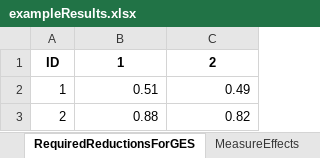
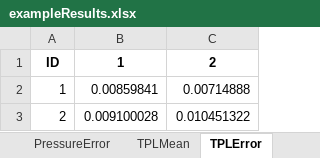
Before and after one commit to helcomsecretariat/SOM, an Excel workbook: protect_baltic/src/data/example/exampleResults.xlsx, sheet TPLError, drawn as a sheet; values as stored, in another font and other column widths than the file's, no borders; the diff names each change by its address in the sheet, - before the commit and + after, or states it on an @@ line.

```diff
--- a/protect_baltic/src/data/example/exampleResults.xlsx (sheet TPLError)
+++ b/protect_baltic/src/data/example/exampleResults.xlsx (sheet TPLError)
-sheet tab: RequiredReductionsForGES
+sheet tab: TPLError
-B2: 0.51
+B2: 0.00859841
-C2: 0.49
+C2: 0.00714888
-B3: 0.88
+B3: 0.009100028
-C3: 0.82
+C3: 0.010451322
```
Also changed, not shown: sheet MeasureEffectsMean, sheet ThresholdsMean, sheet ThresholdsError, sheet PressureError, sheet PressureMean, sheet TPLMean, other sheet tabs, 2 other files.
